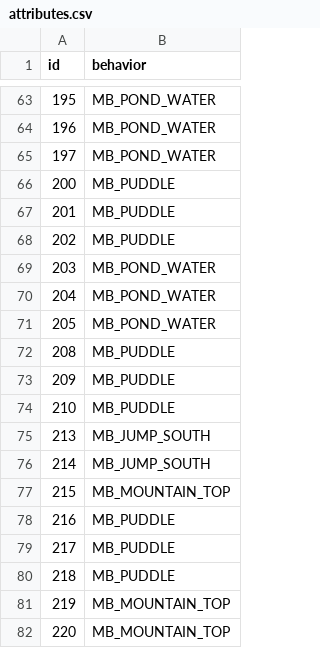
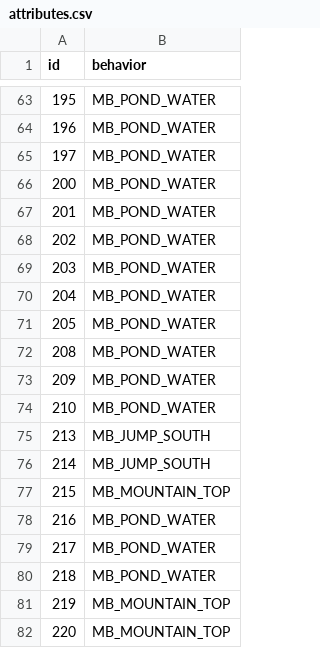
Before and after one commit to zpphxd/pokemon-ichor, a CSV file: data/tilesets/primary/aethos/porytiles_src/attributes.csv, drawn as a sheet; only a part is shown, gaps mark what is left out.

```diff
--- a/data/tilesets/primary/aethos/porytiles_src/attributes.csv
+++ b/data/tilesets/primary/aethos/porytiles_src/attributes.csv
@@ -65,5 +65,5 @@ id,behavior
 197,MB_POND_WATER
-200,MB_PUDDLE
-201,MB_PUDDLE
-202,MB_PUDDLE
+200,MB_POND_WATER
+201,MB_POND_WATER
+202,MB_POND_WATER
 203,MB_POND_WATER
@@ -71,5 +71,5 @@ id,behavior
 205,MB_POND_WATER
-208,MB_PUDDLE
-209,MB_PUDDLE
-210,MB_PUDDLE
+208,MB_POND_WATER
+209,MB_POND_WATER
+210,MB_POND_WATER
 213,MB_JUMP_SOUTH
@@ -77,5 +77,5 @@ id,behavior
 215,MB_MOUNTAIN_TOP
-216,MB_PUDDLE
-217,MB_PUDDLE
-218,MB_PUDDLE
+216,MB_POND_WATER
+217,MB_POND_WATER
+218,MB_POND_WATER
 219,MB_MOUNTAIN_TOP
```
Also changed, not shown: tools/ichor/art/base/aethos/attributes.csv, 22 other files.
